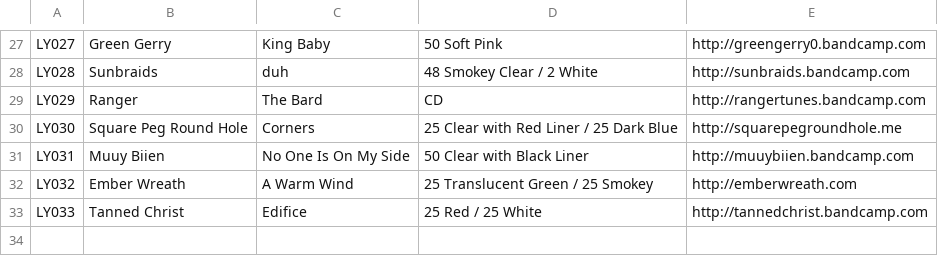
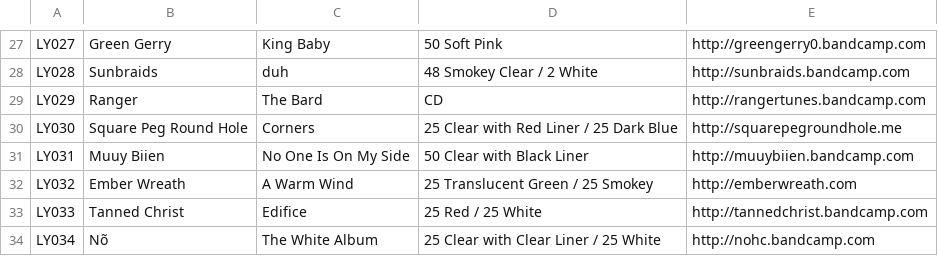
Before and after one commit to jessesquires/likeyoungrecords, a CSV file: bootstrap-photo-grid/releases.csv, drawn as a sheet; only a part is shown, gaps mark what is left out; the diff names each change by its address in the sheet, - before the commit and + after, or states it on an @@ line.

```diff
--- a/bootstrap-photo-grid/releases.csv
+++ b/bootstrap-photo-grid/releases.csv
+row 34: LY034 | Nõ | The White Album | 25 Clear with Clear Liner / 25 White | http://nohc.bandcamp.com
```
Also changed, not shown: 2 other files.
